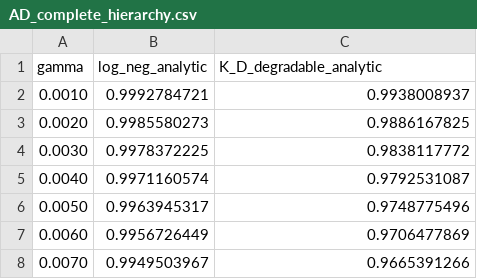
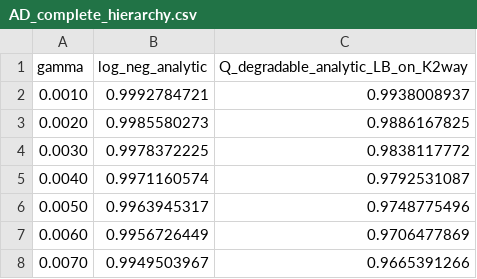
Before and after one commit to RoyalTeng/AI4QKD, a CSV file: docs/research/data/AD_complete_hierarchy.csv, drawn as a sheet; only a part is shown.

```diff
--- a/docs/research/data/AD_complete_hierarchy.csv
+++ b/docs/research/data/AD_complete_hierarchy.csv
@@ -1,2 +1,2 @@
-gamma,log_neg_analytic,K_D_degradable_analytic
+gamma,log_neg_analytic,Q_degradable_analytic_LB_on_K2way
 0.0010,0.9992784721,0.9938008937
```
Also changed, not shown: 6 other files.
